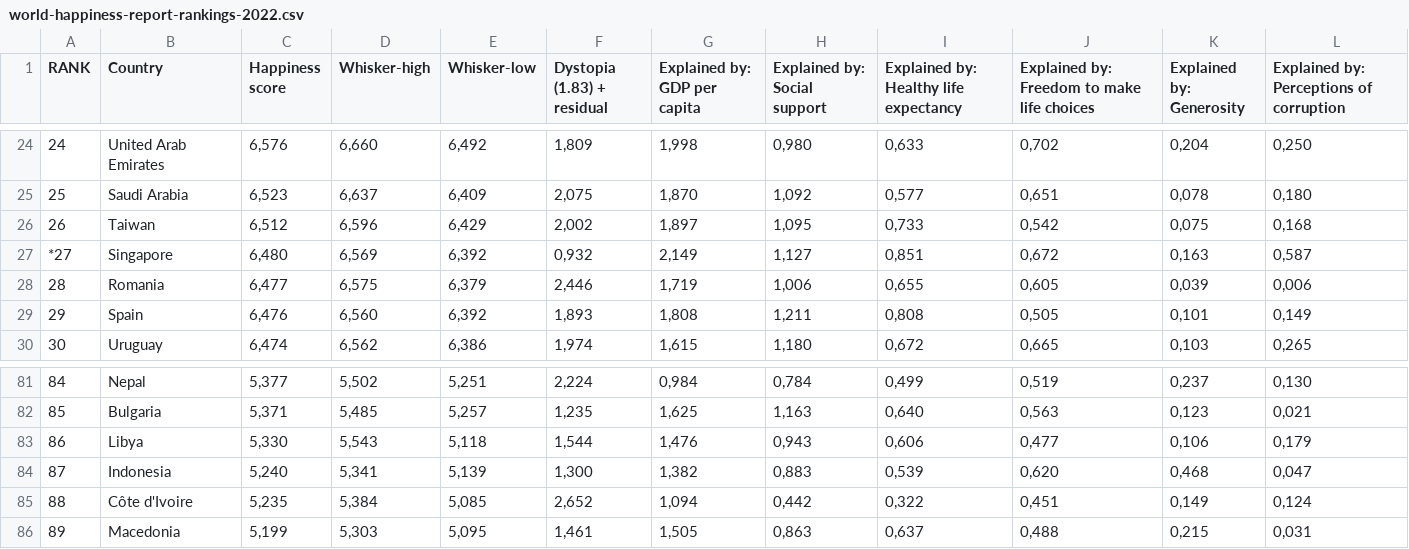
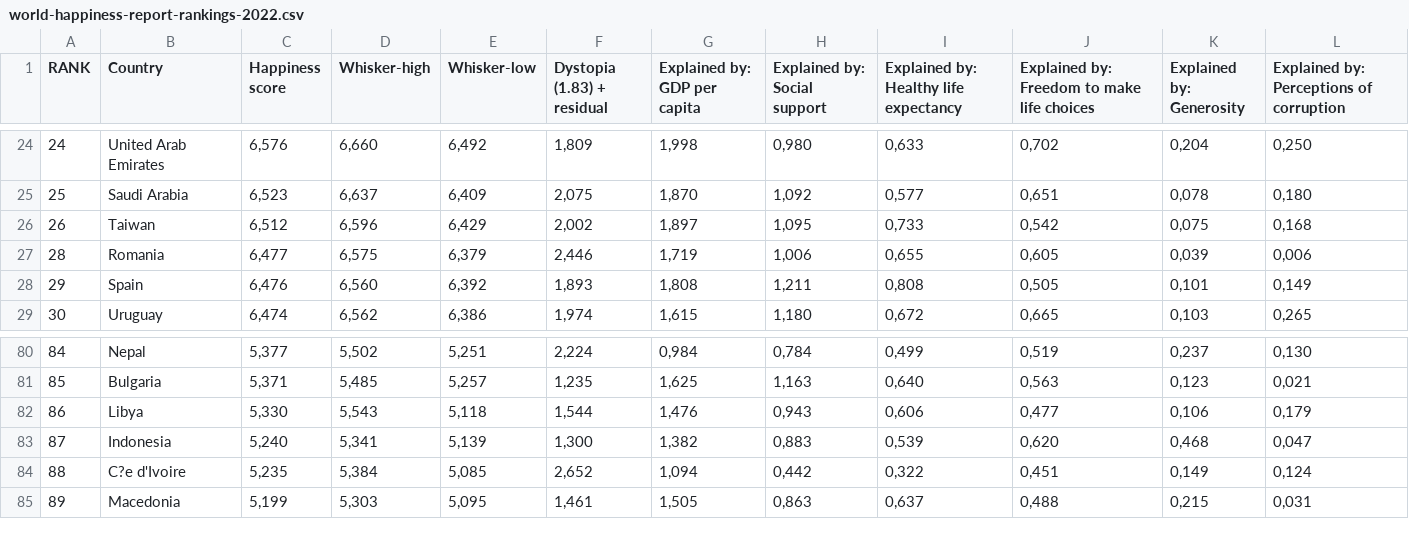
Before and after one commit to wwon0065/FIT3179, a CSV file: world-happiness-report-rankings-2022.csv, drawn as a sheet; only a part is shown, gaps mark what is left out; removed rows and columns are numbered as before the commit, all else as after; the diff names each change by its address in the sheet, - before the commit and + after, or states it on an @@ line.

Commit message:
Add files via upload

```diff
--- a/world-happiness-report-rankings-2022.csv
+++ b/world-happiness-report-rankings-2022.csv
-row 27: *27 | Singapore | 6,480 | 6,569 | 6,392 | 0,932 | 2,149 | 1,127 | 0,851 | 0,672 | 0,163 | 0,587
-B84 (Country): Côte d'Ivoire
+B84 (Country): C?e d'Ivoire
```
